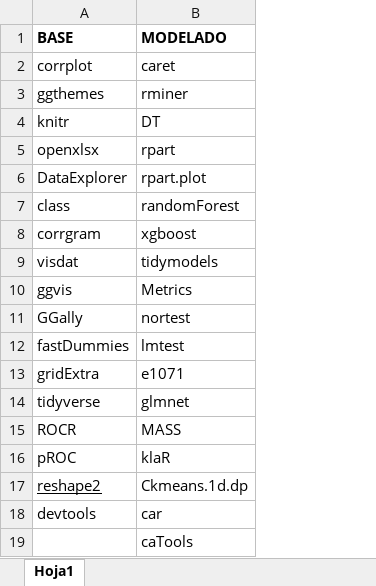
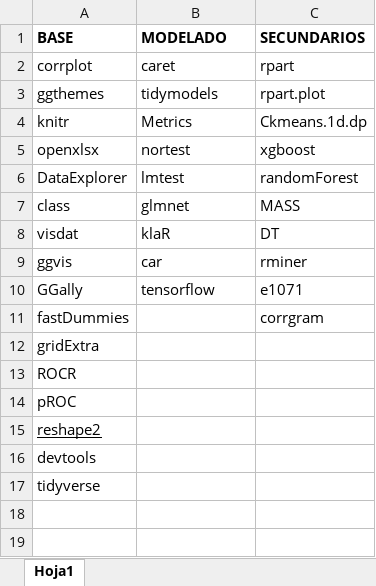
Before and after one commit to cramirez98/ProyectoAprendizajeAutomatico, an Excel workbook: util/paquetes.xlsx, sheet Hoja1, drawn as a sheet; values as stored, in another font and other column widths than the file's, no borders; removed rows and columns are numbered as before the commit, all else as after; the diff names each change by its address in the sheet, - before the commit and + after, or states it on an @@ line.

Commit message:
Se actualizo la lista de paquetes

```diff
--- a/util/paquetes.xlsx (sheet Hoja1)
+++ b/util/paquetes.xlsx (sheet Hoja1)
+column C (SECUNDARIOS), rows 2-11: rpart | rpart.plot | Ckmeans.1d.dp | xgboost | randomForest | MASS | DT | rminer | e1071 | corrgram
-B3 (MODELADO): rminer
+B3 (MODELADO): tidymodels
-B4 (MODELADO): DT
+B4 (MODELADO): Metrics
-B5 (MODELADO): rpart
+B5 (MODELADO): nortest
-B6 (MODELADO): rpart.plot
+B6 (MODELADO): lmtest
-B7 (MODELADO): randomForest
+B7 (MODELADO): glmnet
-row 8: corrgram | xgboost
-B8 (MODELADO): tidymodels
+B8 (MODELADO): klaR
-B9 (MODELADO): Metrics
+B9 (MODELADO): car
-B10 (MODELADO): nortest
+B10 (MODELADO): tensorflow
-B11 (MODELADO): lmtest
+B11 (MODELADO): (empty)
-B12 (MODELADO): e1071
+B12 (MODELADO): (empty)
-row 14: tidyverse | glmnet
-B13 (MODELADO): MASS
+B13 (MODELADO): (empty)
-B14 (MODELADO): klaR
+B14 (MODELADO): (empty)
-B15 (MODELADO): Ckmeans.1d.dp
+B15 (MODELADO): (empty)
-B16 (MODELADO): car
+B16 (MODELADO): (empty)
-row 19:  | caTools
+row 17: tidyverse
```
